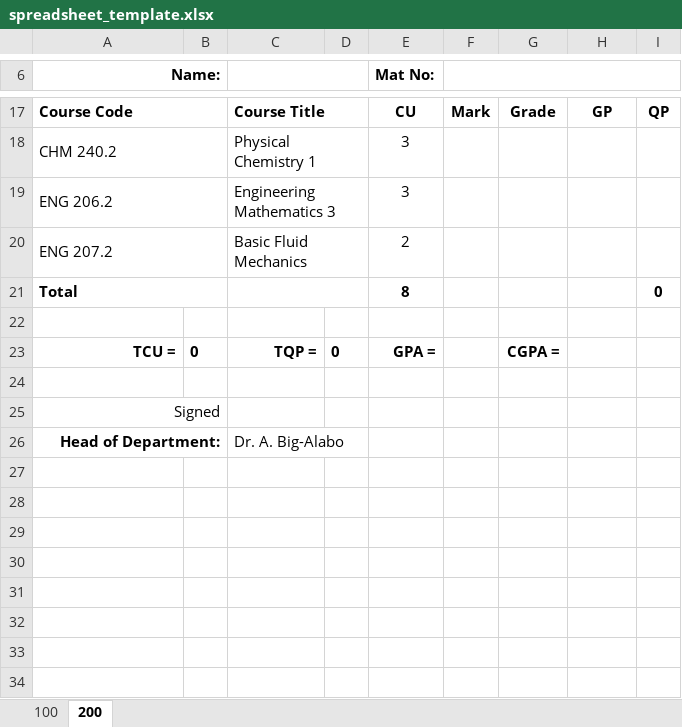
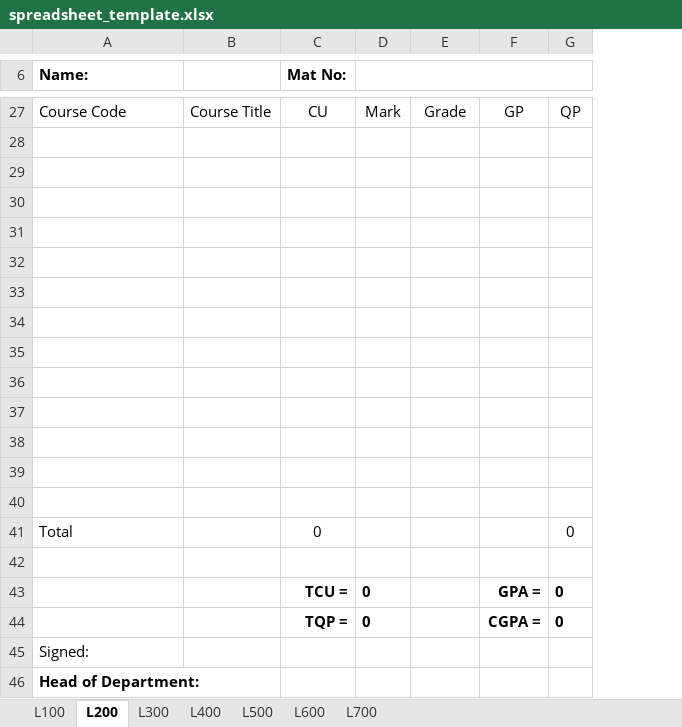
Before and after one commit to dozman99/excel-converter, an Excel workbook: static/excel/spreadsheet_template.xlsx, sheet L200, drawn as a sheet; only a part is shown, gaps mark what is left out; values as stored, in another font and other column widths than the file's, no borders; charts and pictures and table styles not drawn; removed rows and columns are numbered as before the commit, all else as after; the diff covers the shown part only; the diff names each change by its address in the sheet, - before the commit and + after, or states it on an @@ line.

Commit message:
Update spread sheet module
Template now uses a static skeleton (the tables are fixed sized in the
excel sheet)

```diff
--- a/static/excel/spreadsheet_template.xlsx (sheet L200)
+++ b/static/excel/spreadsheet_template.xlsx (sheet L200)
-sheet tab: 200
+sheet tab: L200
-sheet tab: 100
+sheet tab: L100
+sheet tab: L300
+sheet tab: L400
+sheet tab: L500
+sheet tab: L600
+sheet tab: L700
-column B, empty
-column D, empty
-A6 alignment: right
+A6 alignment: left
-A6:B6 merged
-C6:D6 merged
-A27 bold: on
+A27 bold: off
-A17:B17 merged
-B27 bold: on
+B27 bold: off
-C17:D17 merged
-C27:G27 bold: on
+C27:G27 bold: off
-row 18: CHM 240.2 |  | Physical Chemistry 1 |  | 3
-row 19: ENG 206.2 |  | Engineering Mathematics 3 |  | 3
-row 20: ENG 207.2 |  | Basic Fluid Mechanics |  | 2
-row 21: Total |  |  |  | 8 |  |  |  | 0
-row 23: TCU = | 0 | TQP = | 0 | GPA = |  | CGPA =
+row 30: (empty)
+row 31: (empty)
+row 32: (empty)
+row 33: (empty)
+row 34: (empty)
+row 35: (empty)
+row 36: (empty)
+row 37: (empty)
+row 38: (empty)
+row 39: (empty)
+row 40: (empty)
+row 41: Total |  | 0 |  |  |  | 0
+row 42: (empty)
+row 43:  |  | TCU = | 0 |  | GPA = | 0
+row 44:  |  | TQP = | 0 |  | CGPA = | 0
-A45 (Name:): Signed
+A45 (Name:): Signed:
-A45:A46 alignment: right
+A45:A46 alignment: left
-A25:B25 merged
-A26:B26 merged
-B46: Dr. A. Big-Alabo
+B46: (empty)
-C26:D26 merged
```
Also changed, not shown: 14 added rows, 4 removed rows, 4 edited cells, cell formats and merged cells elsewhere in this sheet, formulas that keep their value, charts or pictures, 3 other files.
